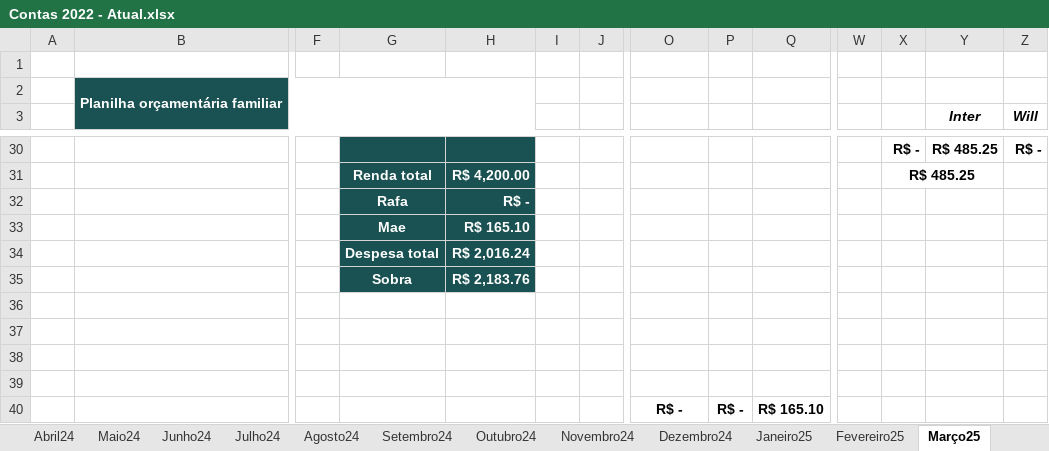
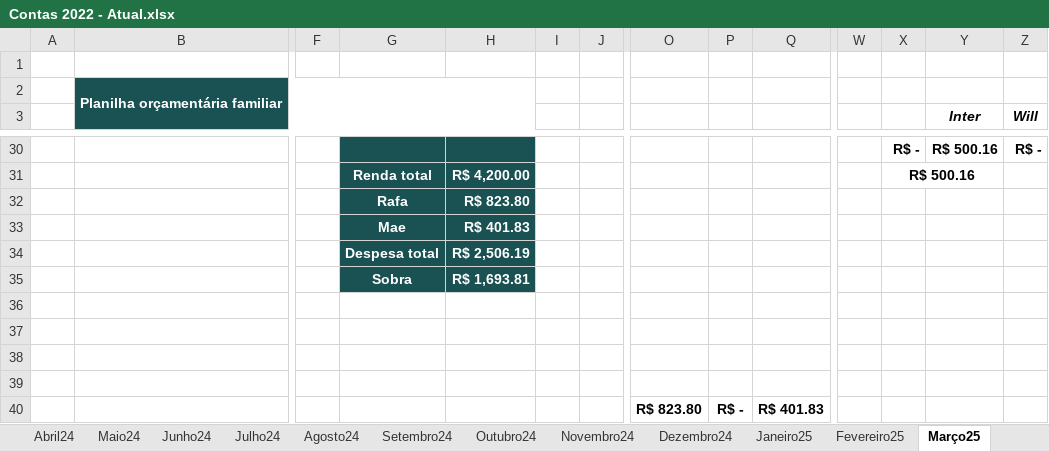
Before and after one commit to netoemanuel/netoemanuel, an Excel workbook: Arquivos Texto/Contas 2022 - Atual.xlsx, sheet Março25, drawn as a sheet; only a part is shown, gaps mark what is left out; values as stored, in another font and other column widths than the file's, no borders; removed rows and columns are numbered as before the commit, all else as after; rows hold the shown columns only; the diff covers the shown part only; the diff names each change by its address in the sheet, - before the commit and + after, or states it on an @@ line.

```diff
--- a/Arquivos Texto/Contas 2022 - Atual.xlsx (sheet Março25)
+++ b/Arquivos Texto/Contas 2022 - Atual.xlsx (sheet Março25)
-Y30 (Inter): R$ 485.25
+Y30 (Inter): R$ 500.16
-X31: R$ 485.25
+X31: R$ 500.16
-H32: R$ -
+H32: R$ 823.80
-H33: R$ 165.10
+H33: R$ 401.83
-H34: R$ 2,016.24
+H34: R$ 2,506.19
-H35: R$ 2,183.76
+H35: R$ 1,693.81
-row 40:  |  |  |  |  |  |  | R$ - | R$ - | R$ 165.10
+row 40:  |  |  |  |  |  |  | R$ 823.80 | R$ - | R$ 401.83
```
Also changed, not shown: 6 added rows, 6 removed rows, 1 moved row and 16 edited cells elsewhere in this sheet, sheet Fevereiro25, formulas that keep their value, 13 other files.
